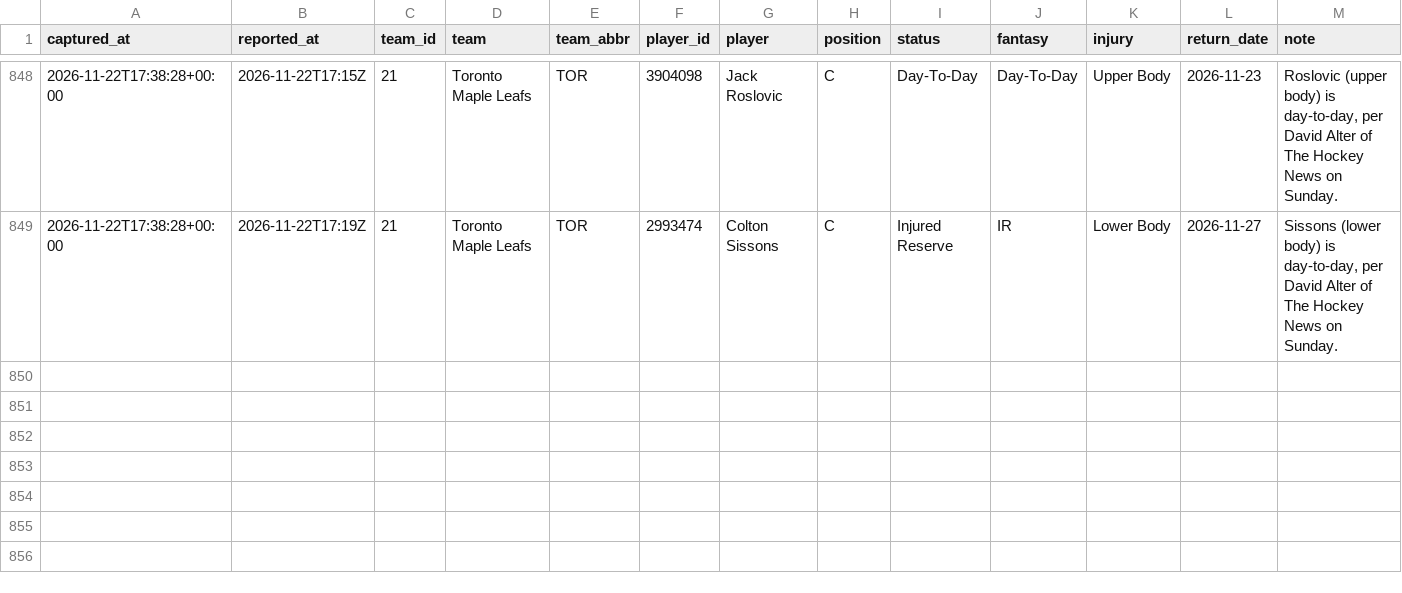
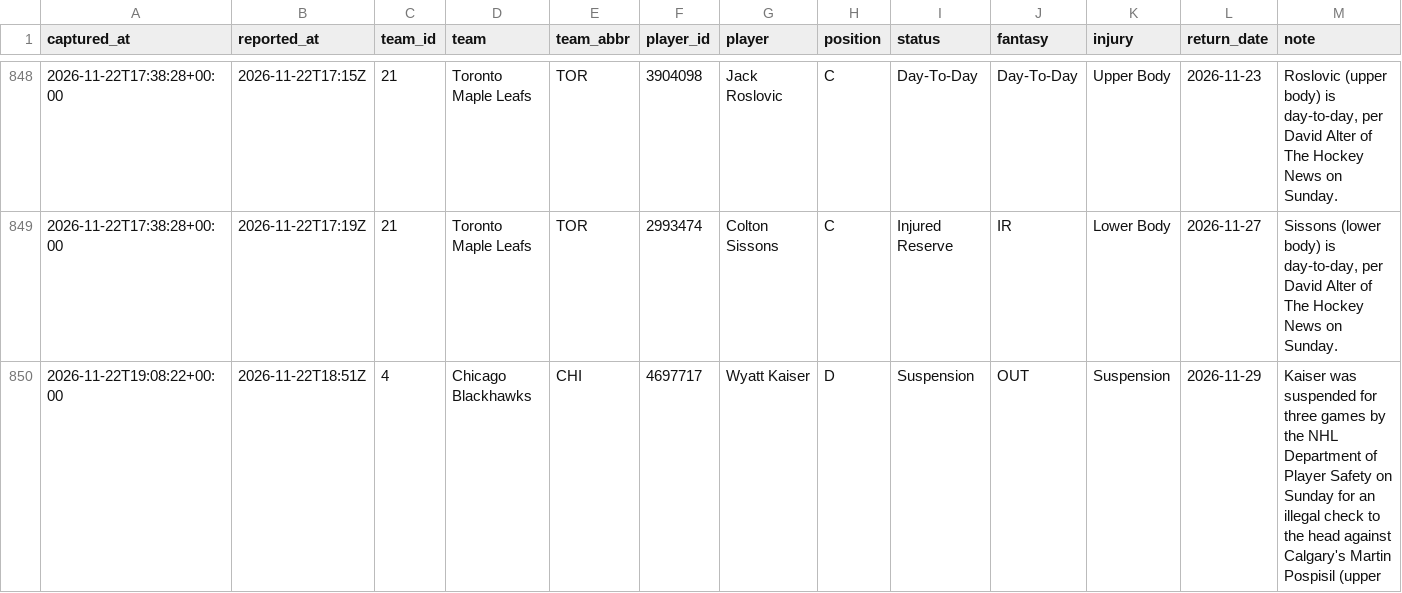
Before and after one commit to EdgeCash/Atlas, a CSV file: tracking/nhl_availability.csv, drawn as a sheet; only a part is shown, gaps mark what is left out.

```diff
--- a/tracking/nhl_availability.csv
+++ b/tracking/nhl_availability.csv
@@ -849 +849,2 @@ captured_at,reported_at,team_id,team,team_abbr,player_id,player,position,status,
 2026-11-22T17:38:28+00:00,2026-11-22T17:19Z,21,Toronto Maple Leafs,TOR,2993474,Colton Sissons,C,Injured Reserve,IR,Lower Body,2026-11-27,"Sissons (lower body) is day-to-day, per David Alter of The Hockey News on Sunday."
+2026-11-22T19:08:22+00:00,2026-11-22T18:51Z,4,Chicago Blackhawks,CHI,4697717,Wyatt Kaiser,D,Suspension,OUT,Suspension,2026-11-29,Kaiser was suspended for three games by the NHL Department of Player Safety on Sunday for an illegal check to the head against Calgary's Martin Pospisil (upper
```
Also changed, not shown: tracking/card_grades.csv, tracking/games.csv, 12 other files.
